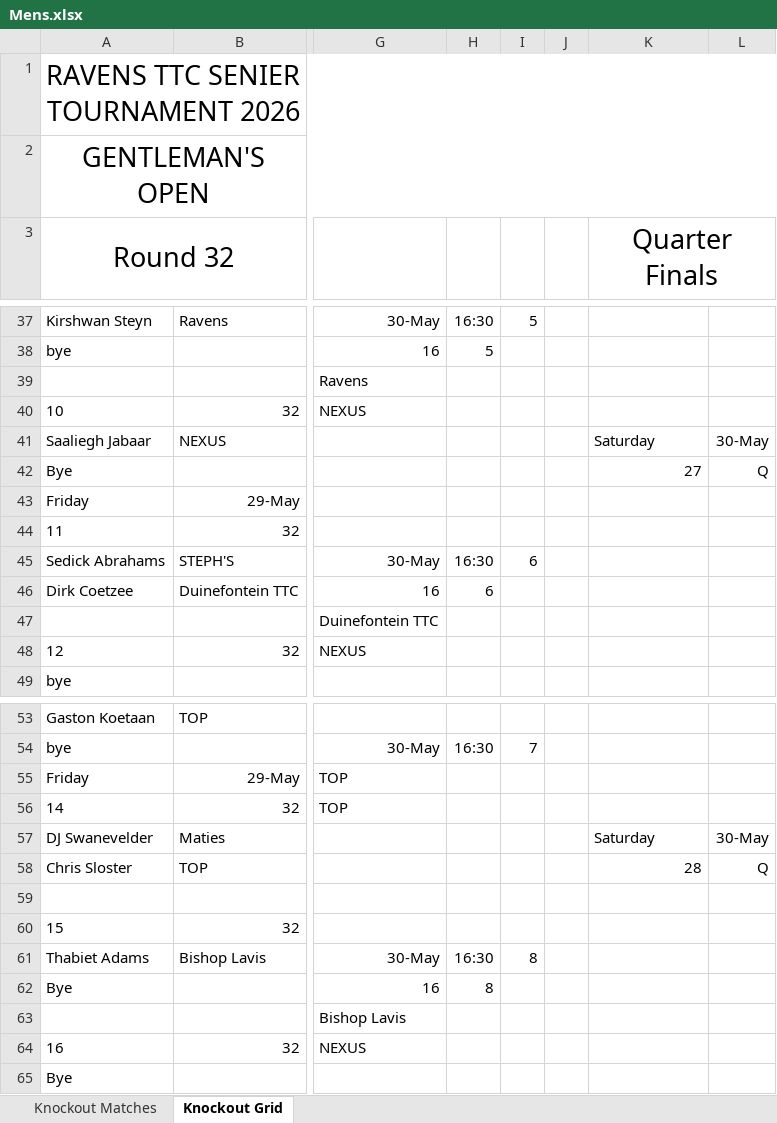
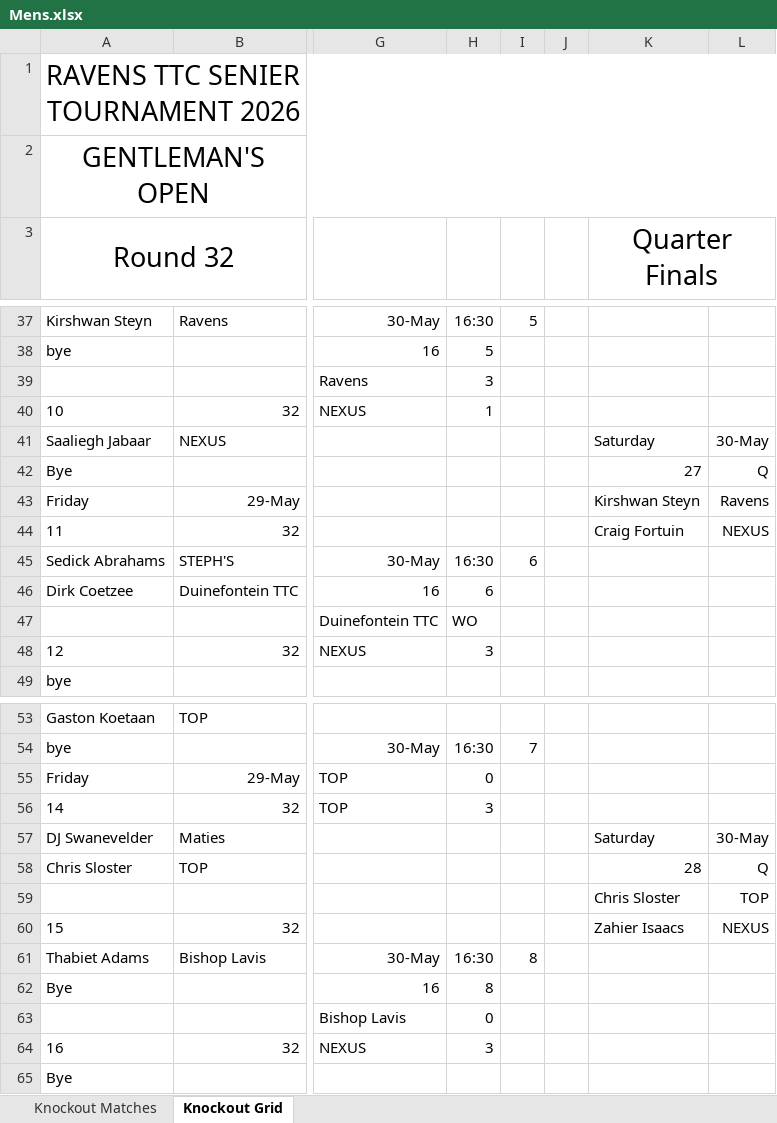
Before and after one commit to JoshuaDuPlooy/Ravens2026Seniors, an Excel workbook: Knockouts/Mens.xlsx, sheet Knockout Grid, drawn as a sheet; only a part is shown, gaps mark what is left out; values as stored, in another font and other column widths than the file's, no borders; conditional formats not drawn; rows hold the shown columns only; the diff covers the shown part only; the diff names each change by its address in the sheet, - before the commit and + after, or states it on an @@ line.

```diff
--- a/Knockouts/Mens.xlsx (sheet Knockout Grid)
+++ b/Knockouts/Mens.xlsx (sheet Knockout Grid)
-H39: (empty)
+H39: 3
-H40: (empty)
+H40: 1
-K43 (Quarter Finals): (empty)
+K43 (Quarter Finals): Kirshwan Steyn
-L43: (empty)
+L43: Ravens
-K44 (Quarter Finals): (empty)
+K44 (Quarter Finals): Craig Fortuin
-L44: (empty)
+L44: NEXUS
-H47: (empty)
+H47: WO
-H48: (empty)
+H48: 3
-H55: (empty)
+H55: 0
-H56: (empty)
+H56: 3
-row 59: (empty)
+row 59:  |  |  |  |  |  | Chris Sloster | TOP
-K60 (Quarter Finals): (empty)
+K60 (Quarter Finals): Zahier Isaacs
-L60: (empty)
+L60: NEXUS
-H63: (empty)
+H63: 0
-H64: (empty)
+H64: 3
```
Also changed, not shown: 16 edited cells elsewhere in this sheet, sheet Knockout Matches, 1 other file.
